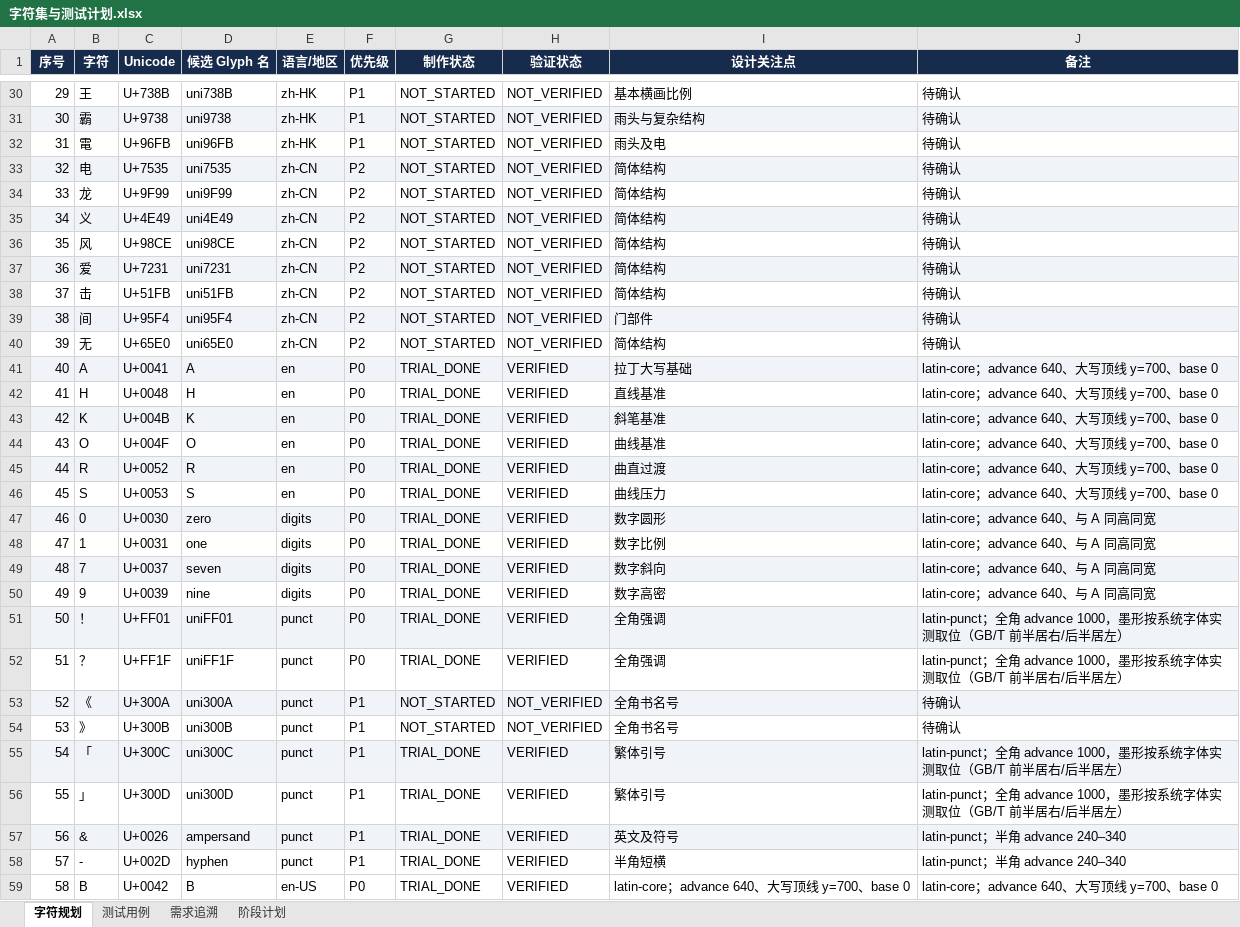
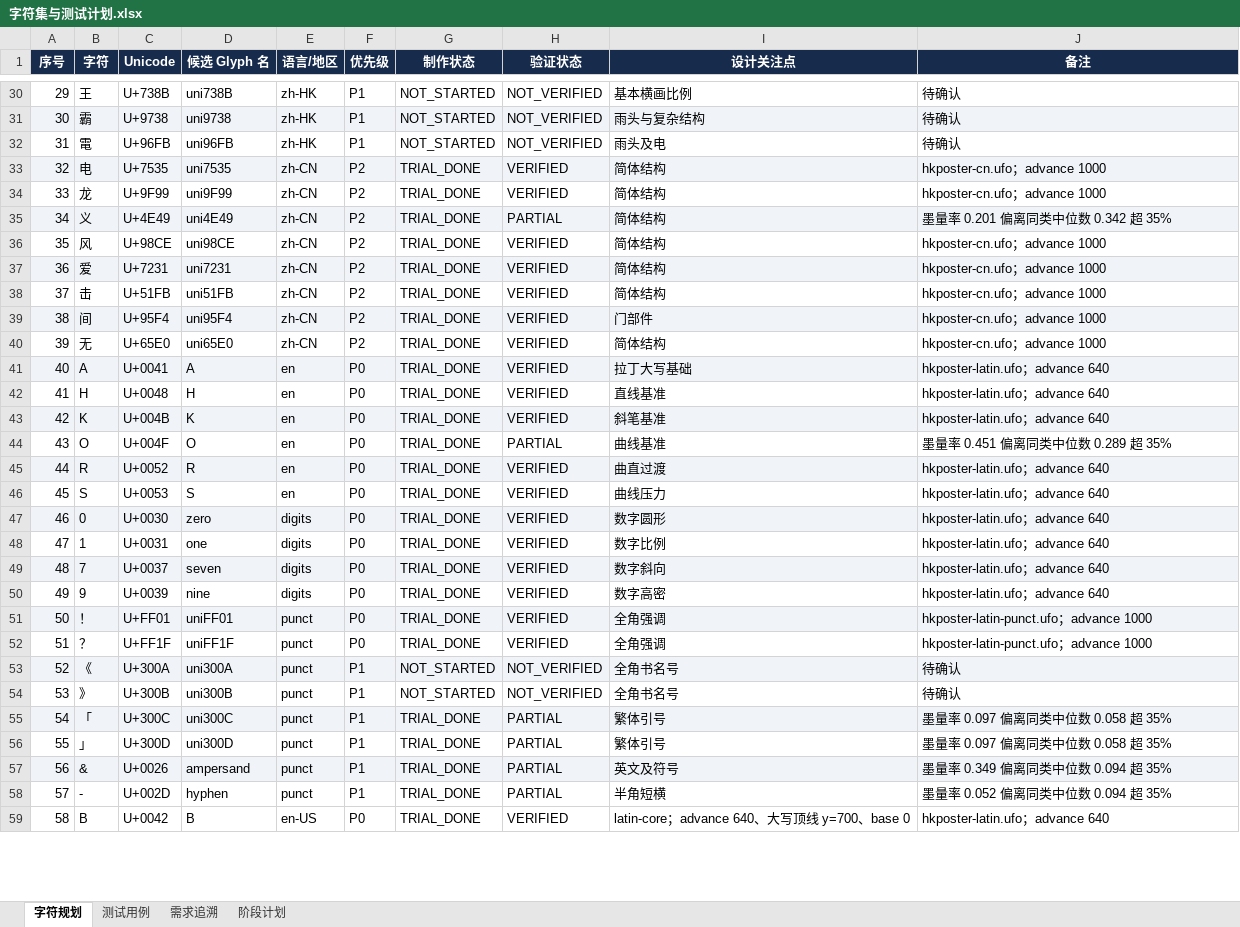
Before and after one commit to UlyssesLeoLee/HKPoster, an Excel workbook: tables/字符集与测试计划.xlsx, sheet 字符规划, drawn as a sheet; only a part is shown, gaps mark what is left out; values as stored, in another font and other column widths than the file's, no borders; the diff covers the shown part only; the diff names each change by its address in the sheet, - before the commit and + after, or states it on an @@ line.

Commit message:
feat(wave1): 字符规划表改为从 master 反推同步
新增 font-src/scripts/sync_charset_table.py：读 font-src/masters/*.ufo 收集真实字形，
按 Unicode 匹配既有行并更新制作/验证状态，表里没有的自动补录。
以后每次合并新 master 跑一次即可，取代手写清单（避免漏记错记）。

```diff
--- a/tables/字符集与测试计划.xlsx (sheet 字符规划)
+++ b/tables/字符集与测试计划.xlsx (sheet 字符规划)
-G33:G40 (制作状态): NOT_STARTED
+G33:G40 (制作状态): TRIAL_DONE
-H33:H34 (验证状态): NOT_VERIFIED
+H33:H34 (验证状态): VERIFIED
-J33:J34 (备注): 待确认
+J33:J34 (备注): hkposter-cn.ufo；advance 1000
-H35 (验证状态): NOT_VERIFIED
+H35 (验证状态): PARTIAL
-J35 (备注): 待确认
+J35 (备注): 墨量率 0.201 偏离同类中位数 0.342 超 35%
-H36:H40 (验证状态): NOT_VERIFIED
+H36:H40 (验证状态): VERIFIED
-J36:J40 (备注): 待确认
+J36:J40 (备注): hkposter-cn.ufo；advance 1000
-J41:J43 (备注): latin-core；advance 640、大写顶线 y=700、base 0
+J41:J43 (备注): hkposter-latin.ufo；advance 640
-H44 (验证状态): VERIFIED
+H44 (验证状态): PARTIAL
-J44 (备注): latin-core；advance 640、大写顶线 y=700、base 0
+J44 (备注): 墨量率 0.451 偏离同类中位数 0.289 超 35%
-J45:J46 (备注): latin-core；advance 640、大写顶线 y=700、base 0
+J45:J46 (备注): hkposter-latin.ufo；advance 640
-J47:J50 (备注): latin-core；advance 640、与 A 同高同宽
+J47:J50 (备注): hkposter-latin.ufo；advance 640
-J51:J52 (备注): latin-punct；全角 advance 1000，墨形按系统字体实测取位（GB/T 前半居右/后半居左）
+J51:J52 (备注): hkposter-latin-punct.ufo；advance 1000
-H55:H58 (验证状态): VERIFIED
+H55:H58 (验证状态): PARTIAL
-J55:J56 (备注): latin-punct；全角 advance 1000，墨形按系统字体实测取位（GB/T 前半居右/后半居左）
+J55:J56 (备注): 墨量率 0.097 偏离同类中位数 0.058 超 35%
-J57 (备注): latin-punct；半角 advance 240–340
+J57 (备注): 墨量率 0.349 偏离同类中位数 0.094 超 35%
-J58 (备注): latin-punct；半角 advance 240–340
+J58 (备注): 墨量率 0.052 偏离同类中位数 0.094 超 35%
-J59 (备注): latin-core；advance 640、大写顶线 y=700、base 0
+J59 (备注): hkposter-latin.ufo；advance 640
```
Also changed, not shown: 75 edited cells elsewhere in this sheet, sheet 测试用例, sheet 阶段计划, 1 other file.
